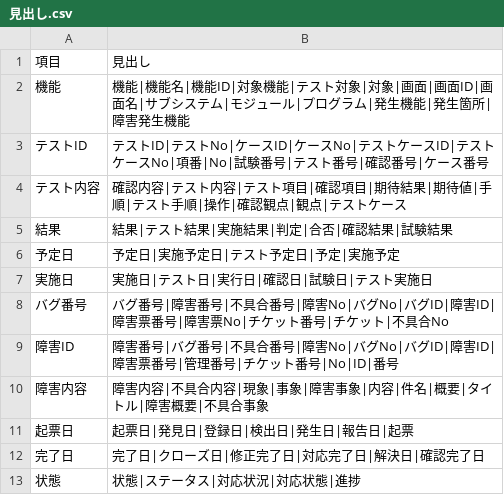
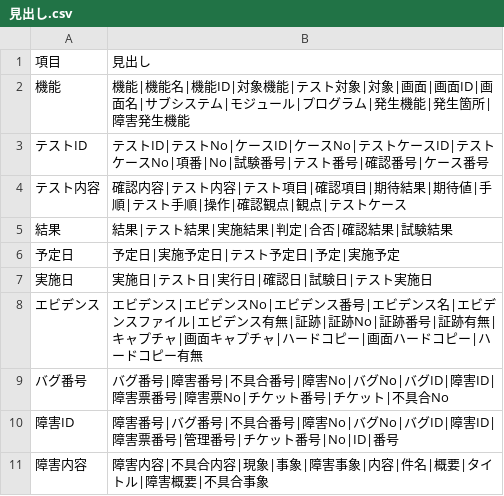
Before and after one commit to hhhryoma/------, a CSV file: tools/test-quality/見出し.csv, drawn as a sheet; only a part is shown; the shorter side is filled out with more unchanged rows.

```diff
--- a/tools/test-quality/見出し.csv
+++ b/tools/test-quality/見出し.csv
@@ -7,2 +7,3 @@
 実施日,実施日|テスト日|実行日|確認日|試験日|テスト実施日
+エビデンス,エビデンス|エビデンスNo|エビデンス番号|エビデンス名|エビデンスファイル|エビデンス有無|証跡|証跡No|証跡番号|証跡有無|キャプチャ|画面キャプチャ|ハードコピー|画面ハードコピー|ハードコピー有無
 バグ番号,バグ番号|障害番号|不具合番号|障害No|バグNo|バグID|障害ID|障害票番号|障害票No|チケット番号|チケット|不具合No
```
Also changed, not shown: 8 other files.
